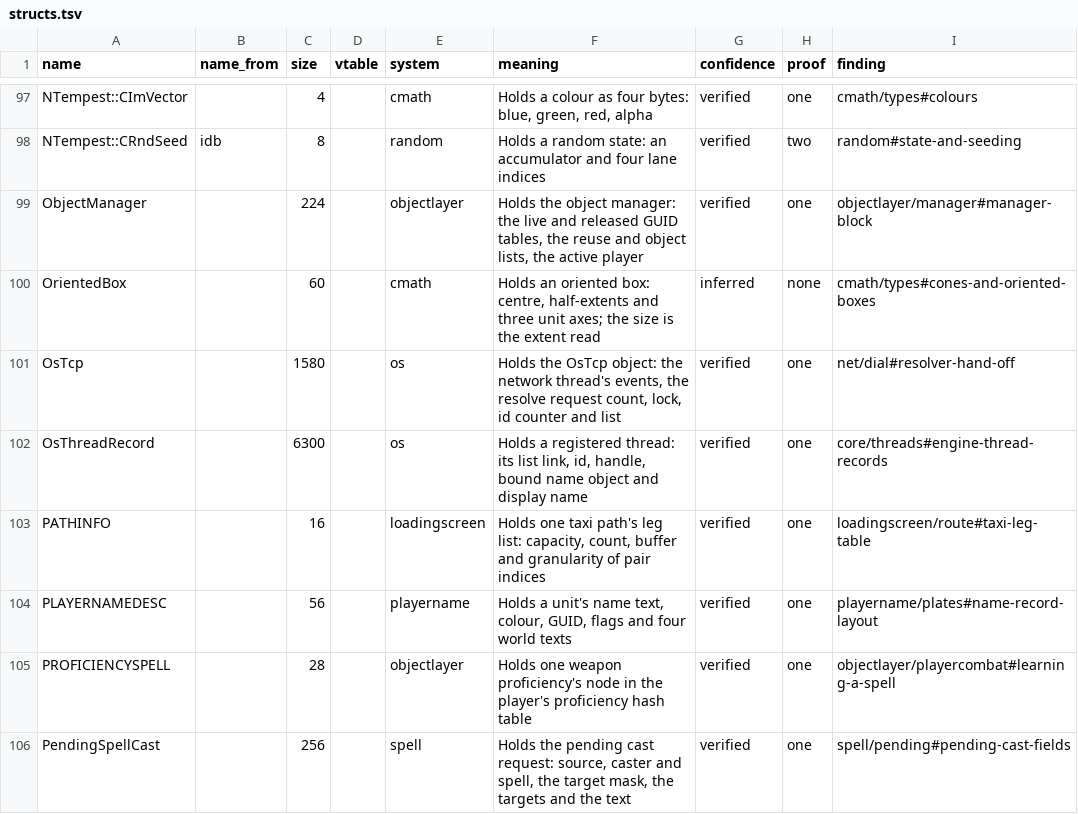
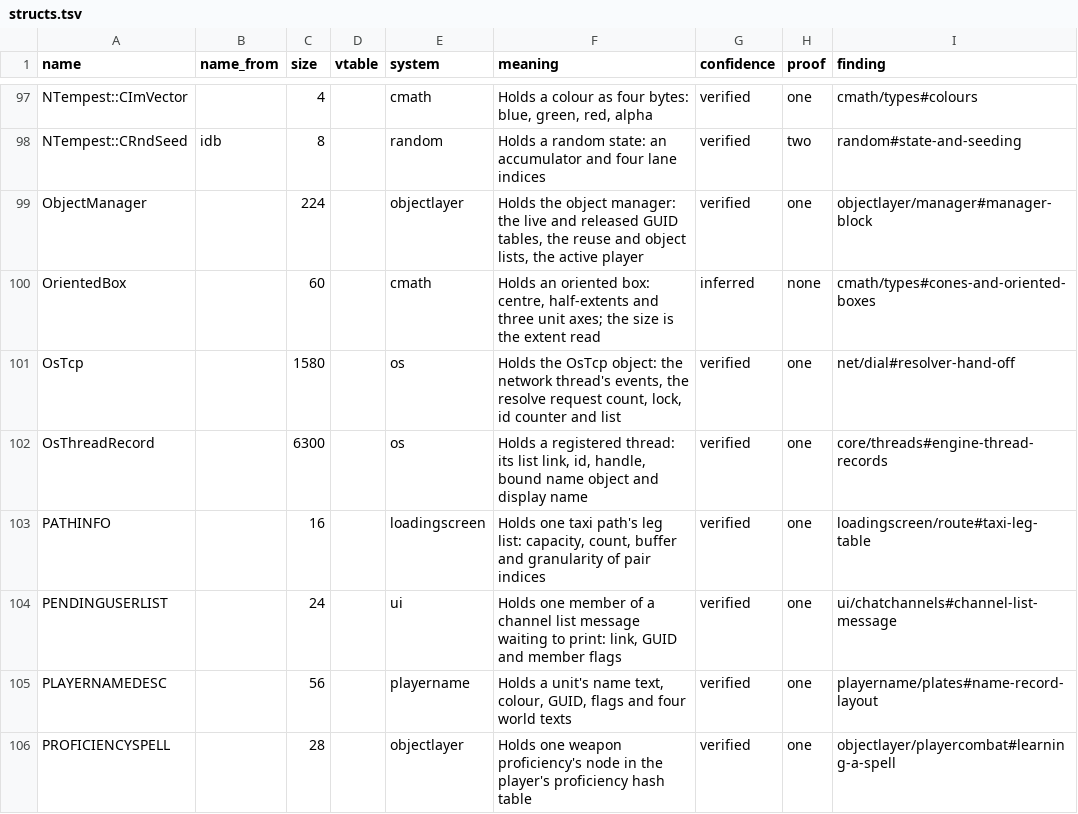
Before and after one commit to samwhosung/benilla-re, a TSV file: symbols/structs.tsv, drawn as a sheet; only a part is shown, gaps mark what is left out; the shorter side is filled out with more unchanged rows; the diff names each change by its address in the sheet, - before the commit and + after, or states it on an @@ line.

```diff
--- a/symbols/structs.tsv
+++ b/symbols/structs.tsv
+row 104: PENDINGUSERLIST |  | 24 |  | ui | Holds one member of a channel list message waiting to print: link, GUID and member flags | verified | one | ui/chatchannels#channel-list-message
```
Also changed, not shown: symbols/fields.tsv, symbols/globals.tsv, 6 other files.
